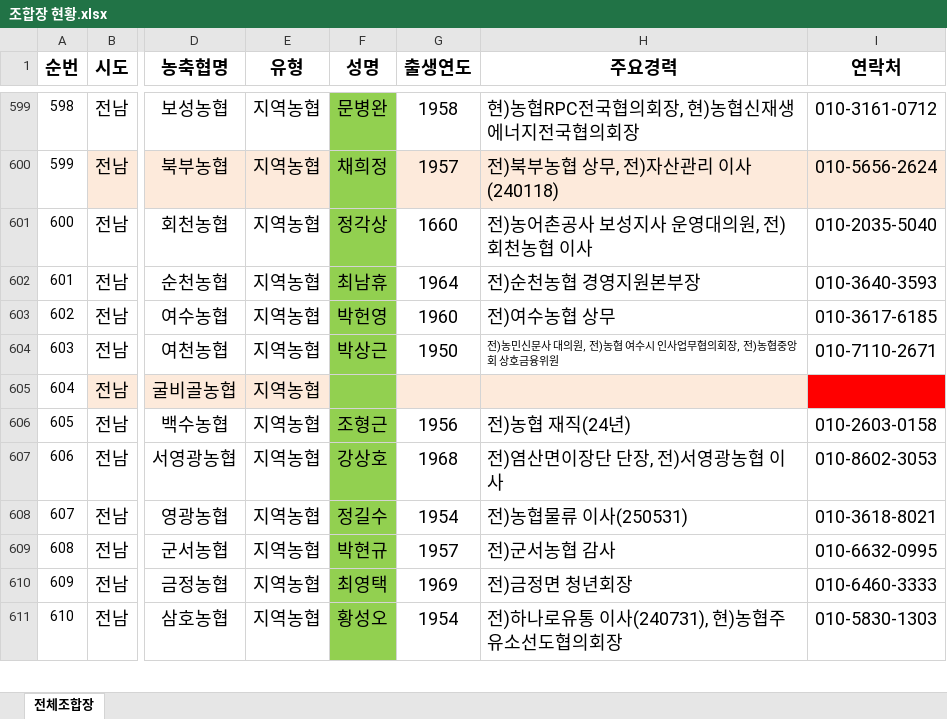
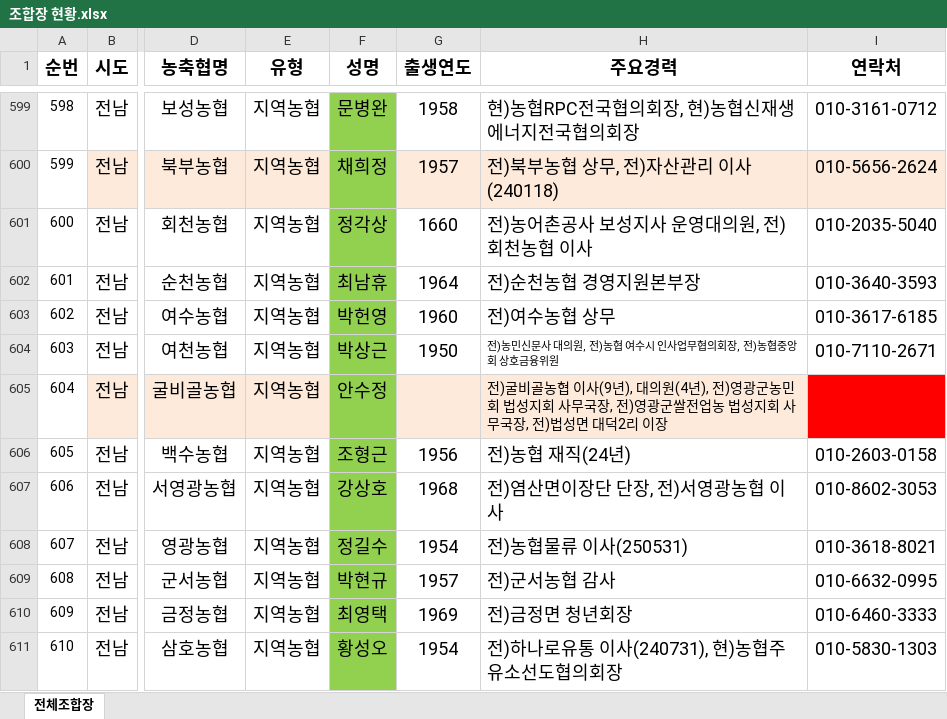
Before and after one commit to ozoops/zzangsearch, an Excel workbook: 조합장 현황.xlsx, sheet 전체조합장, drawn as a sheet; only a part is shown, gaps mark what is left out; values as stored, in another font and other column widths than the file's, no borders; the diff names each change by its address in the sheet, - before the commit and + after, or states it on an @@ line.

Commit message:
Update data and add photo

```diff
--- a/조합장 현황.xlsx (sheet 전체조합장)
+++ b/조합장 현황.xlsx (sheet 전체조합장)
-F605 (성명): (empty)
+F605 (성명): 안수정
-H605 (주요경력): (empty)
+H605 (주요경력): 전)굴비골농협 이사(9년), 대의원(4년), 전)영광군농민회 법성지회 사무국장, 전)영광군쌀전업농 법성지회 사무국장, 전)법성면 대덕2리 이장
```
Also changed, not shown: 1 other file.
